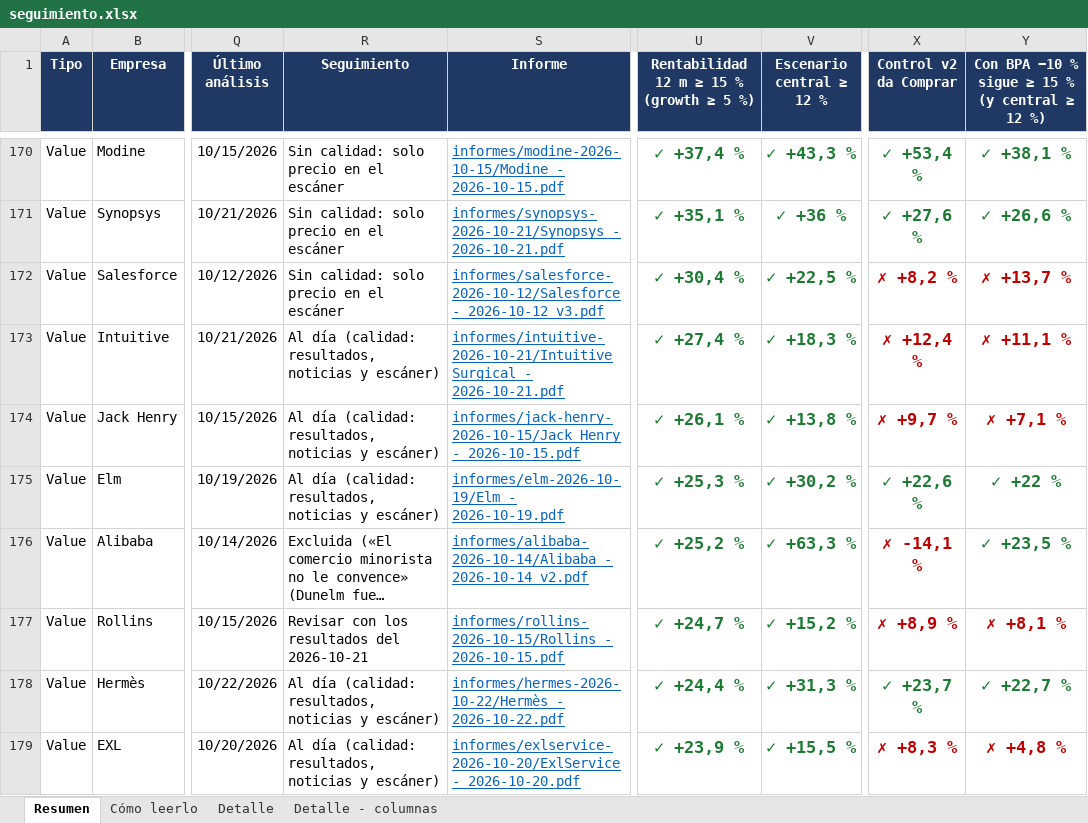
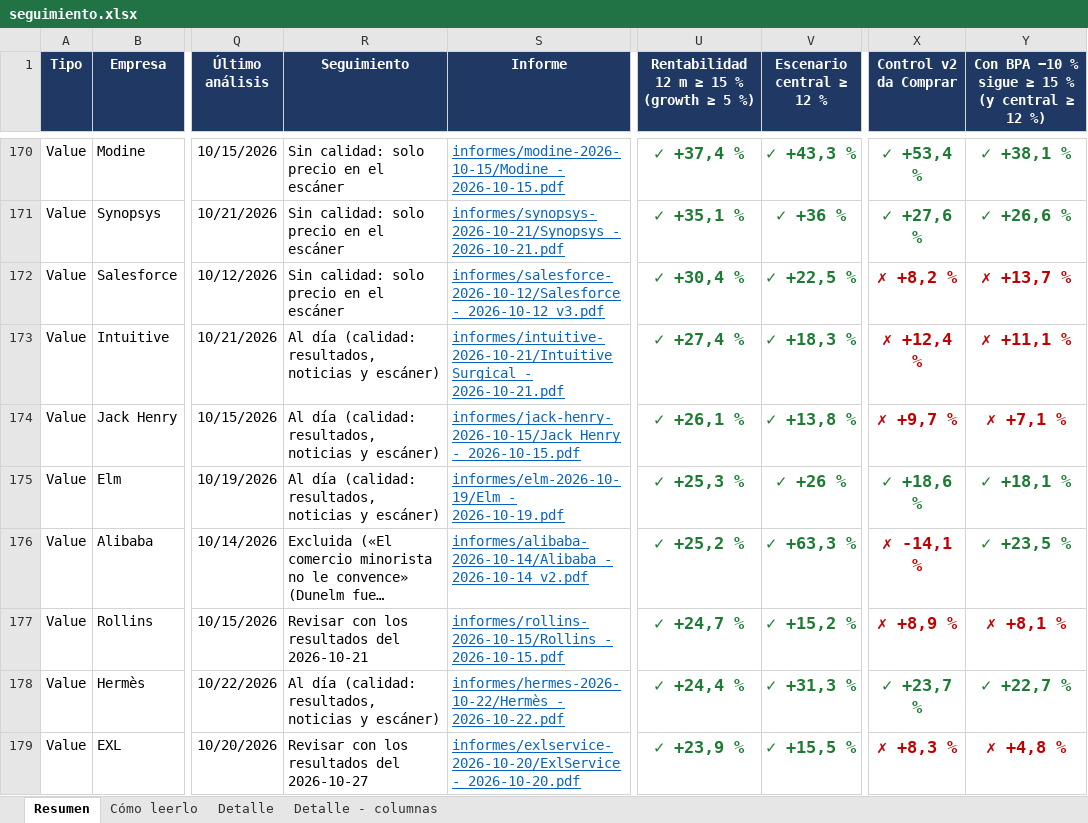
Before and after one commit to HotisS/analisis-inversion, an Excel workbook: seguimiento.xlsx, sheet Resumen, drawn as a sheet; only a part is shown, gaps mark what is left out; long unchanged cells end in …; values as stored, in another font and other column widths than the file's, no borders; the diff covers the shown part only; the diff names each change by its address in the sheet, - before the commit and + after, or states it on an @@ line.

```diff
--- a/seguimiento.xlsx (sheet Resumen)
+++ b/seguimiento.xlsx (sheet Resumen)
-V175 (Escenario central ≥ 12 %): ✓ +30,2 %
+V175 (Escenario central ≥ 12 %): ✓ +26 %
-X175 (Control v2 da Comprar): ✓ +22,6 %
+X175 (Control v2 da Comprar): ✓ +18,6 %
-Y175: ✓ +22 %
+Y175: ✓ +18,1 %
-R179 (Seguimiento): Al día (calidad: resultados, noticias y escáner)
+R179 (Seguimiento): Revisar con los resultados del 2026-10-27
```
Also changed, not shown: 1 added row, 1 removed row, 48 edited cells and cell formats elsewhere in this sheet, sheet Detalle, 18 other files.
